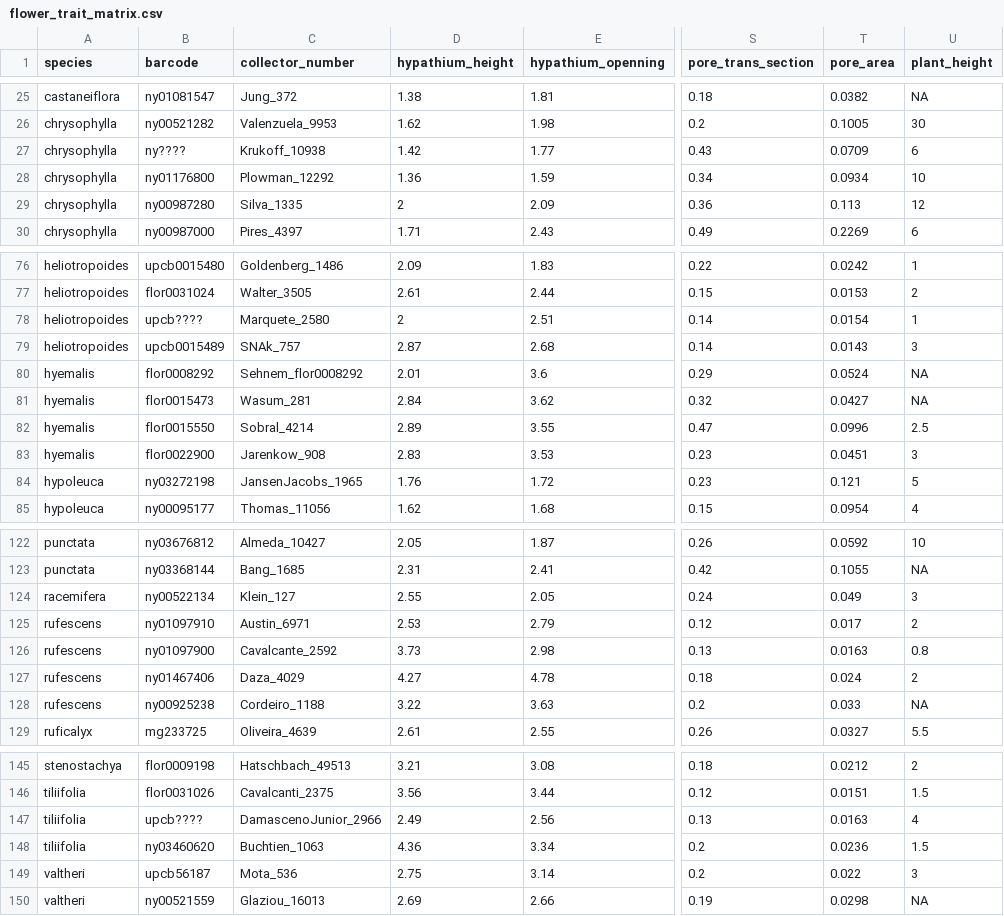
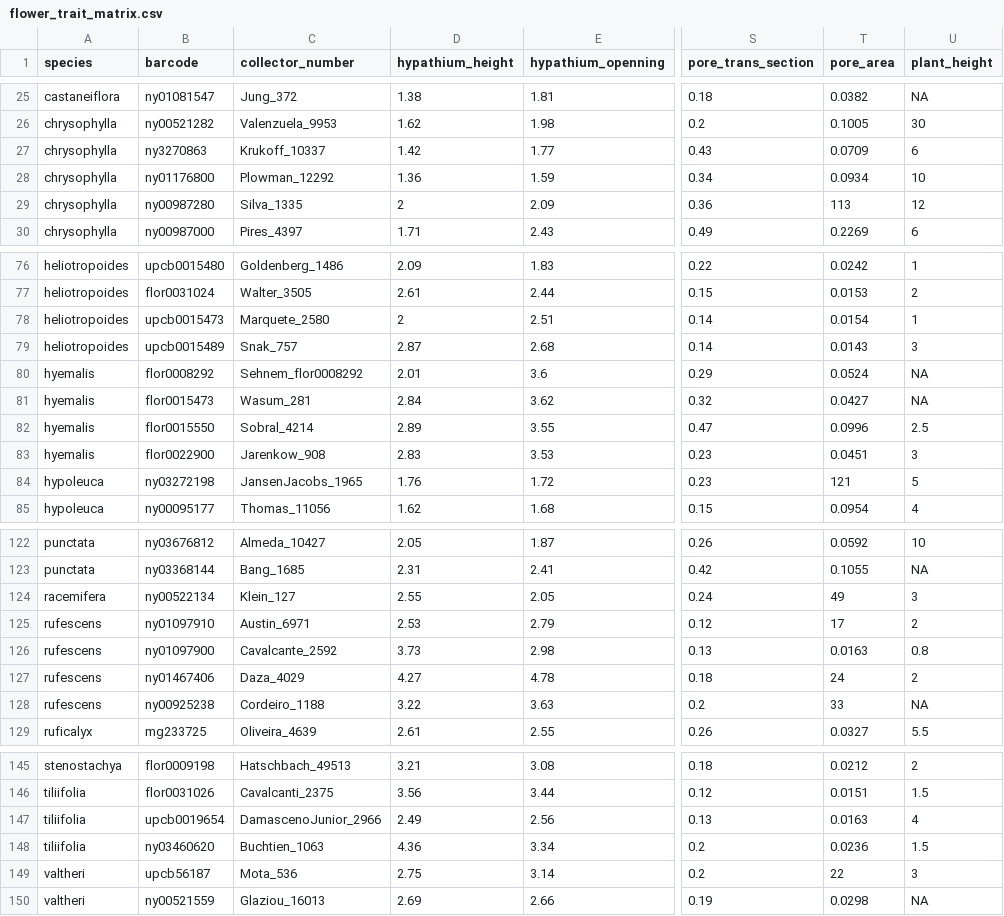
Before and after one commit to eknery/specialization_flower_AF, a CSV file: 0_data/flower_trait_matrix.csv, drawn as a sheet; only a part is shown, gaps mark what is left out; the diff covers the shown part only; the diff names each change by its address in the sheet, - before the commit and + after, or states it on an @@ line.

```diff
--- a/0_data/flower_trait_matrix.csv
+++ b/0_data/flower_trait_matrix.csv
-B27 (barcode): ny????
+B27 (barcode): ny3270863
-C27 (collector_number): Krukoff_10938
+C27 (collector_number): Krukoff_10337
-T29 (pore_area): 0.113
+T29 (pore_area): 113
-B78 (barcode): upcb????
+B78 (barcode): upcb0015473
-C79 (collector_number): SNAk_757
+C79 (collector_number): Snak_757
-T84 (pore_area): 0.121
+T84 (pore_area): 121
-T124 (pore_area): 0.049
+T124 (pore_area): 49
-T125 (pore_area): 0.017
+T125 (pore_area): 17
-T127 (pore_area): 0.024
+T127 (pore_area): 24
-T128 (pore_area): 0.033
+T128 (pore_area): 33
-B147 (barcode): upcb????
+B147 (barcode): upcb0019654
-T149 (pore_area): 0.022
+T149 (pore_area): 22
```
Also changed, not shown: 9 edited cells elsewhere in this file, 11 other files.
